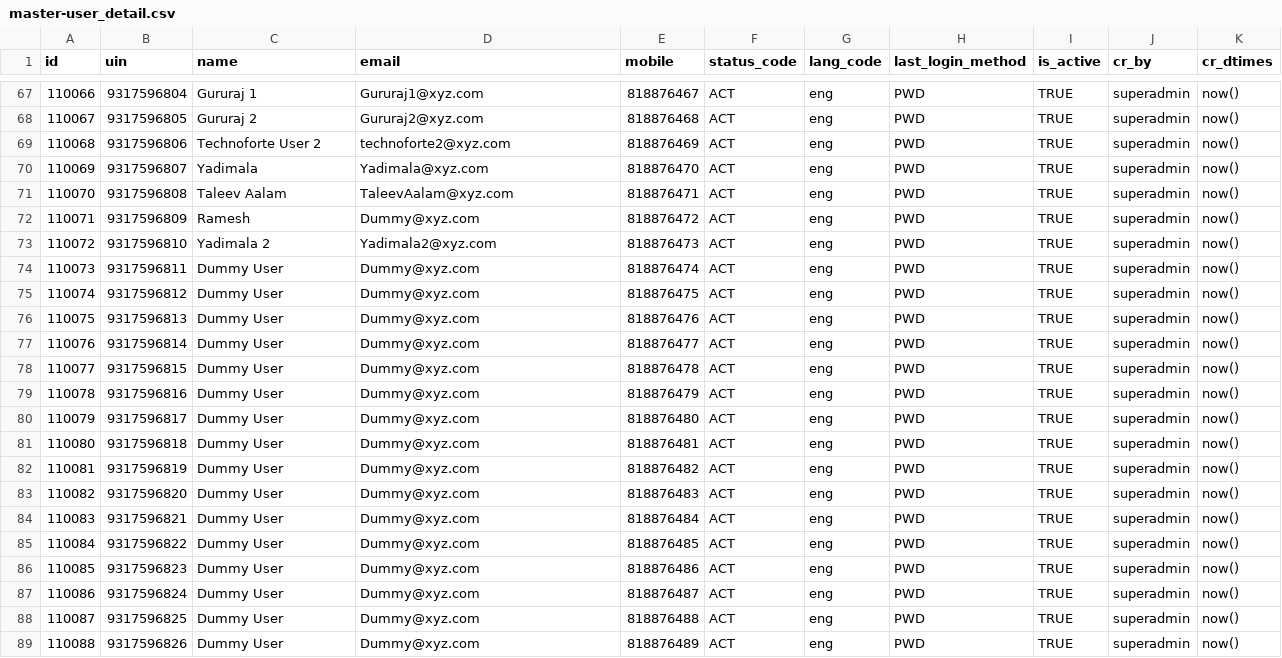
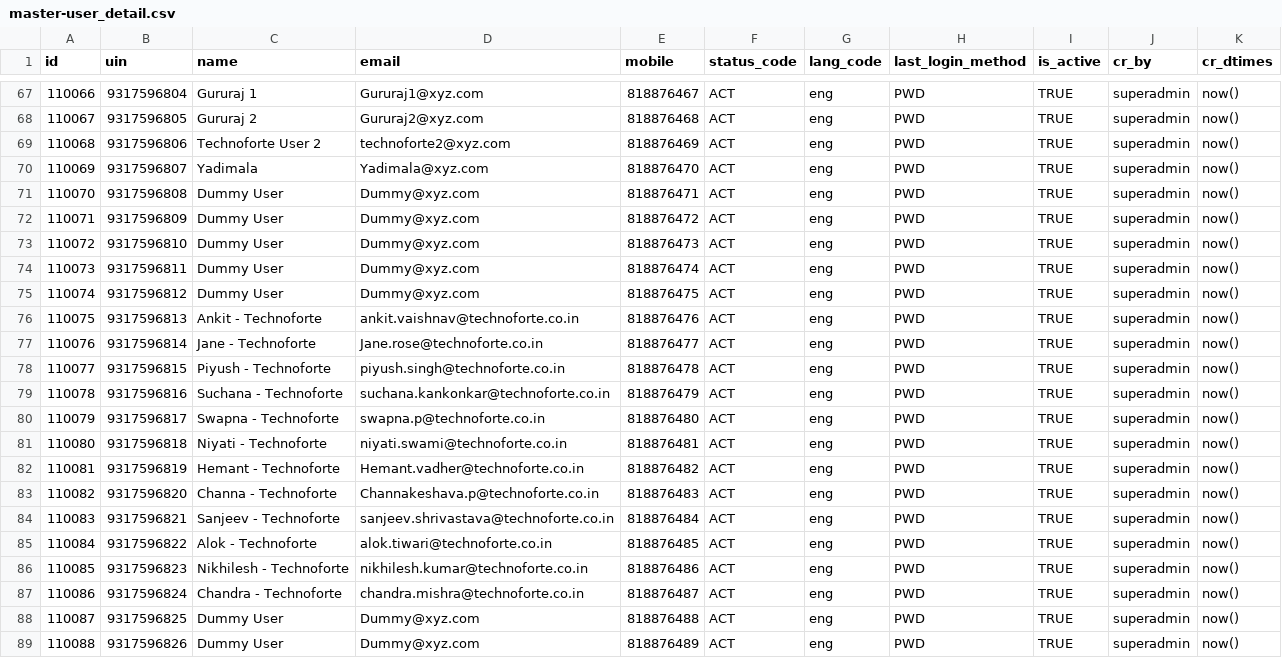
Before and after one commit to mandeepdhiman123/demographic-verification-services, a CSV file: db_scripts/mosip_master/dml/master-user_detail.csv, drawn as a sheet; only a part is shown, gaps mark what is left out.

```diff
--- a/db_scripts/mosip_master/dml/master-user_detail.csv
+++ b/db_scripts/mosip_master/dml/master-user_detail.csv
@@ -70,19 +70,19 @@
 110069,9317596807,Yadimala,Yadimala@xyz.com,818876470,ACT,eng,PWD,TRUE,superadmin,now()
-110070,9317596808,Taleev Aalam,TaleevAalam@xyz.com,818876471,ACT,eng,PWD,TRUE,superadmin,now()
-110071,9317596809,Ramesh,Dummy@xyz.com,818876472,ACT,eng,PWD,TRUE,superadmin,now()
-110072,9317596810,Yadimala 2,Yadimala2@xyz.com,818876473,ACT,eng,PWD,TRUE,superadmin,now()
+110070,9317596808,Dummy User,Dummy@xyz.com,818876471,ACT,eng,PWD,TRUE,superadmin,now()
+110071,9317596809,Dummy User,Dummy@xyz.com,818876472,ACT,eng,PWD,TRUE,superadmin,now()
+110072,9317596810,Dummy User,Dummy@xyz.com,818876473,ACT,eng,PWD,TRUE,superadmin,now()
 110073,9317596811,Dummy User,Dummy@xyz.com,818876474,ACT,eng,PWD,TRUE,superadmin,now()
 110074,9317596812,Dummy User,Dummy@xyz.com,818876475,ACT,eng,PWD,TRUE,superadmin,now()
-110075,9317596813,Dummy User,Dummy@xyz.com,818876476,ACT,eng,PWD,TRUE,superadmin,now()
-110076,9317596814,Dummy User,Dummy@xyz.com,818876477,ACT,eng,PWD,TRUE,superadmin,now()
-110077,9317596815,Dummy User,Dummy@xyz.com,818876478,ACT,eng,PWD,TRUE,superadmin,now()
-110078,9317596816,Dummy User,Dummy@xyz.com,818876479,ACT,eng,PWD,TRUE,superadmin,now()
-110079,9317596817,Dummy User,Dummy@xyz.com,818876480,ACT,eng,PWD,TRUE,superadmin,now()
-110080,9317596818,Dummy User,Dummy@xyz.com,818876481,ACT,eng,PWD,TRUE,superadmin,now()
-110081,9317596819,Dummy User,Dummy@xyz.com,818876482,ACT,eng,PWD,TRUE,superadmin,now()
-110082,9317596820,Dummy User,Dummy@xyz.com,818876483,ACT,eng,PWD,TRUE,superadmin,now()
-110083,9317596821,Dummy User,Dummy@xyz.com,818876484,ACT,eng,PWD,TRUE,superadmin,now()
-110084,9317596822,Dummy User,Dummy@xyz.com,818876485,ACT,eng,PWD,TRUE,superadmin,now()
-110085,9317596823,Dummy User,Dummy@xyz.com,818876486,ACT,eng,PWD,TRUE,superadmin,now()
-110086,9317596824,Dummy User,Dummy@xyz.com,818876487,ACT,eng,PWD,TRUE,superadmin,now()
+110075,9317596813,Ankit - Technoforte,ankit.vaishnav@technoforte.co.in,818876476,ACT,eng,PWD,TRUE,superadmin,now()
+110076,9317596814,Jane - Technoforte,Jane.rose@technoforte.co.in,818876477,ACT,eng,PWD,TRUE,superadmin,now()
+110077,9317596815,Piyush - Technoforte,piyush.singh@technoforte.co.in,818876478,ACT,eng,PWD,TRUE,superadmin,now()
+110078,9317596816,Suchana - Technoforte,suchana.kankonkar@technoforte.co.in,818876479,ACT,eng,PWD,TRUE,superadmin,now()
+110079,9317596817,Swapna - Technoforte,swapna.p@technoforte.co.in,818876480,ACT,eng,PWD,TRUE,superadmin,now()
+110080,9317596818,Niyati - Technoforte,niyati.swami@technoforte.co.in,818876481,ACT,eng,PWD,TRUE,superadmin,now()
+110081,9317596819,Hemant - Technoforte,Hemant.vadher@technoforte.co.in,818876482,ACT,eng,PWD,TRUE,superadmin,now()
+110082,9317596820,Channa - Technoforte,Channakeshava.p@technoforte.co.in,818876483,ACT,eng,PWD,TRUE,superadmin,now()
+110083,9317596821,Sanjeev - Technoforte,sanjeev.shrivastava@technoforte.co.in,818876484,ACT,eng,PWD,TRUE,superadmin,now()
+110084,9317596822,Alok - Technoforte,alok.tiwari@technoforte.co.in,818876485,ACT,eng,PWD,TRUE,superadmin,now()
+110085,9317596823,Nikhilesh - Technoforte,nikhilesh.kumar@technoforte.co.in,818876486,ACT,eng,PWD,TRUE,superadmin,now()
+110086,9317596824,Chandra - Technoforte,chandra.mishra@technoforte.co.in,818876487,ACT,eng,PWD,TRUE,superadmin,now()
 110087,9317596825,Dummy User,Dummy@xyz.com,818876488,ACT,eng,PWD,TRUE,superadmin,now()
```
Also changed, not shown: db_scripts/mosip_master/dml/master-registration_center.csv, db_scripts/mosip_master/dml/master-registration_center_h.csv, 38 other files.
